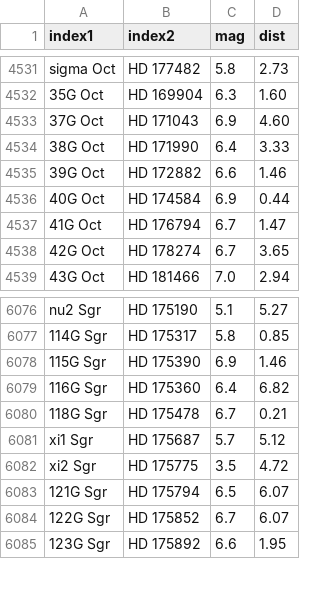
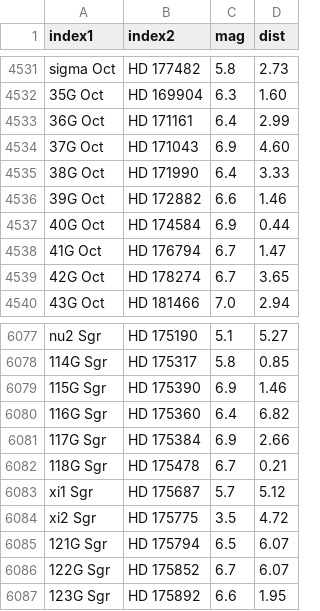
Before and after one commit to aureus123/catalogs, a CSV file: results/cross/cross_ua_hd.csv, drawn as a sheet; only a part is shown, gaps mark what is left out; the diff names each change by its address in the sheet, - before the commit and + after, or states it on an @@ line.

```diff
--- a/results/cross/cross_ua_hd.csv
+++ b/results/cross/cross_ua_hd.csv
+row 4533: 36G Oct | HD 171161 | 6.4 | 2.99
+row 6081: 117G Sgr | HD 175384 | 6.9 | 2.66
```
Also changed, not shown: results/cross/cross_ua_sao.csv, 3 other files.
